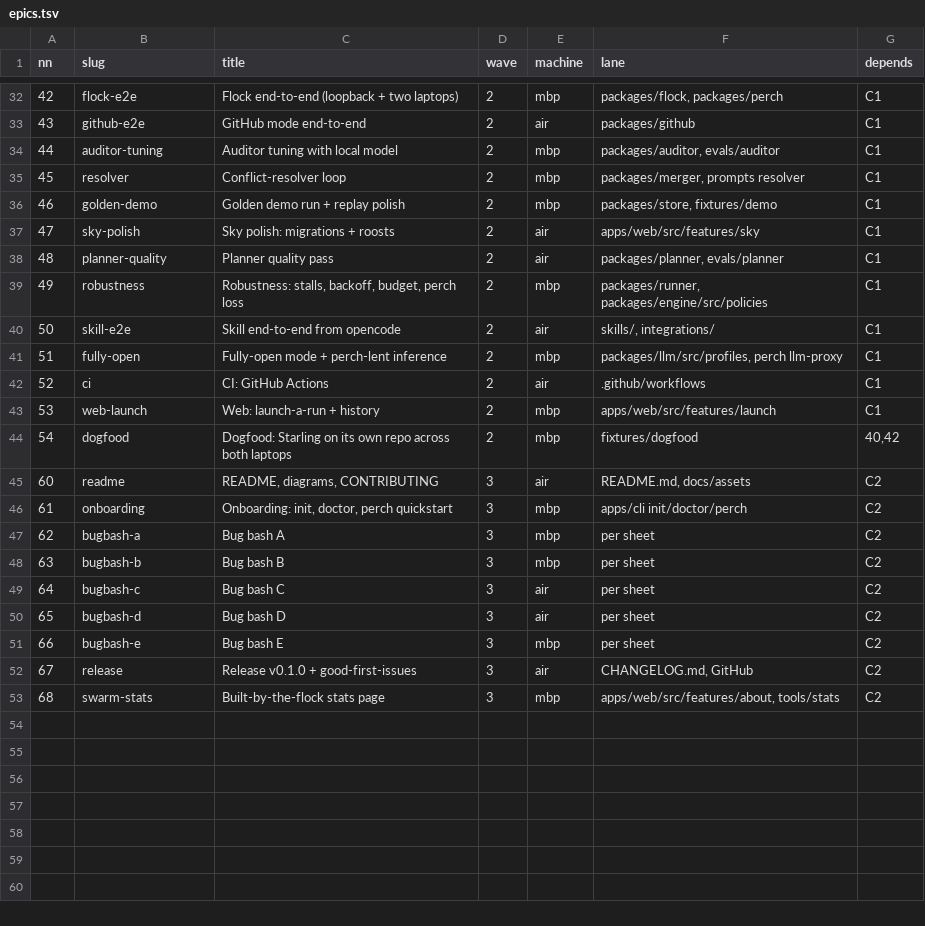
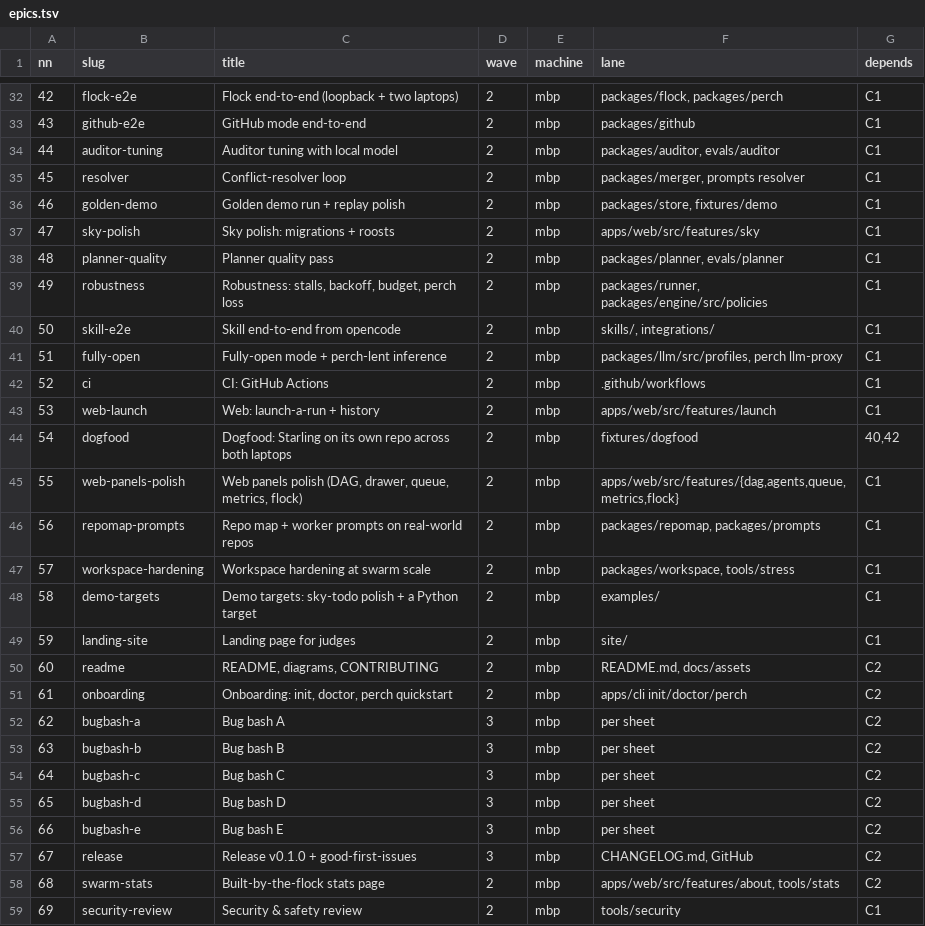
Before and after one commit to broiisapro/starling, a TSV file: .orchestrator/epics.tsv, drawn as a sheet; only a part is shown, gaps mark what is left out; the diff covers the shown part only.

Commit message:
chore(orchestrator): prompts and plan for wave 2

```diff
--- a/.orchestrator/epics.tsv
+++ b/.orchestrator/epics.tsv
@@ -32,3 +32,3 @@ nn	slug	title	wave	machine	lane	depends
 42	flock-e2e	Flock end-to-end (loopback + two laptops)	2	mbp	packages/flock, packages/perch	C1
-43	github-e2e	GitHub mode end-to-end	2	air	packages/github	C1
+43	github-e2e	GitHub mode end-to-end	2	mbp	packages/github	C1
 44	auditor-tuning	Auditor tuning with local model	2	mbp	packages/auditor, evals/auditor	C1
@@ -36,18 +36,24 @@ nn	slug	title	wave	machine	lane	depends
 46	golden-demo	Golden demo run + replay polish	2	mbp	packages/store, fixtures/demo	C1
-47	sky-polish	Sky polish: migrations + roosts	2	air	apps/web/src/features/sky	C1
-48	planner-quality	Planner quality pass	2	air	packages/planner, evals/planner	C1
+47	sky-polish	Sky polish: migrations + roosts	2	mbp	apps/web/src/features/sky	C1
+48	planner-quality	Planner quality pass	2	mbp	packages/planner, evals/planner	C1
 49	robustness	Robustness: stalls, backoff, budget, perch loss	2	mbp	packages/runner, packages/engine/src/policies	C1
-50	skill-e2e	Skill end-to-end from opencode	2	air	skills/, integrations/	C1
+50	skill-e2e	Skill end-to-end from opencode	2	mbp	skills/, integrations/	C1
 51	fully-open	Fully-open mode + perch-lent inference	2	mbp	packages/llm/src/profiles, perch llm-proxy	C1
-52	ci	CI: GitHub Actions	2	air	.github/workflows	C1
+52	ci	CI: GitHub Actions	2	mbp	.github/workflows	C1
 53	web-launch	Web: launch-a-run + history	2	mbp	apps/web/src/features/launch	C1
 54	dogfood	Dogfood: Starling on its own repo across both laptops	2	mbp	fixtures/dogfood	40,42
-60	readme	README, diagrams, CONTRIBUTING	3	air	README.md, docs/assets	C2
-61	onboarding	Onboarding: init, doctor, perch quickstart	3	mbp	apps/cli init/doctor/perch	C2
+55	web-panels-polish	Web panels polish (DAG, drawer, queue, metrics, flock)	2	mbp	apps/web/src/features/{dag,agents,queue,metrics,flock}	C1
+56	repomap-prompts	Repo map + worker prompts on real-world repos	2	mbp	packages/repomap, packages/prompts	C1
+57	workspace-hardening	Workspace hardening at swarm scale	2	mbp	packages/workspace, tools/stress	C1
+58	demo-targets	Demo targets: sky-todo polish + a Python target	2	mbp	examples/	C1
+59	landing-site	Landing page for judges	2	mbp	site/	C1
+60	readme	README, diagrams, CONTRIBUTING	2	mbp	README.md, docs/assets	C2
+61	onboarding	Onboarding: init, doctor, perch quickstart	2	mbp	apps/cli init/doctor/perch	C2
 62	bugbash-a	Bug bash A	3	mbp	per sheet	C2
 63	bugbash-b	Bug bash B	3	mbp	per sheet	C2
-64	bugbash-c	Bug bash C	3	air	per sheet	C2
-65	bugbash-d	Bug bash D	3	air	per sheet	C2
+64	bugbash-c	Bug bash C	3	mbp	per sheet	C2
+65	bugbash-d	Bug bash D	3	mbp	per sheet	C2
 66	bugbash-e	Bug bash E	3	mbp	per sheet	C2
-67	release	Release v0.1.0 + good-first-issues	3	air	CHANGELOG.md, GitHub	C2
-68	swarm-stats	Built-by-the-flock stats page	3	mbp	apps/web/src/features/about, tools/stats	C2
+67	release	Release v0.1.0 + good-first-issues	3	mbp	CHANGELOG.md, GitHub	C2
+68	swarm-stats	Built-by-the-flock stats page	2	mbp	apps/web/src/features/about, tools/stats	C2
+69	security-review	Security & safety review	2	mbp	tools/security	C1
```
Also changed, not shown: 2 added rows and 11 edited cells elsewhere in this file, 25 other files.
